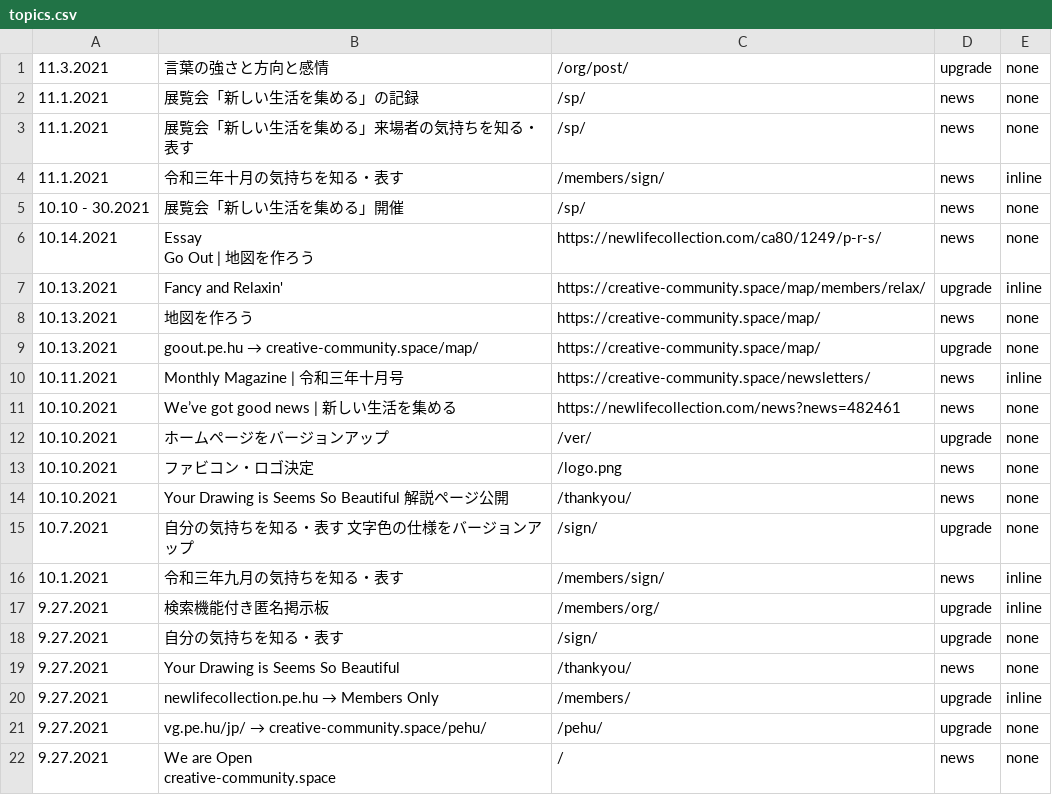
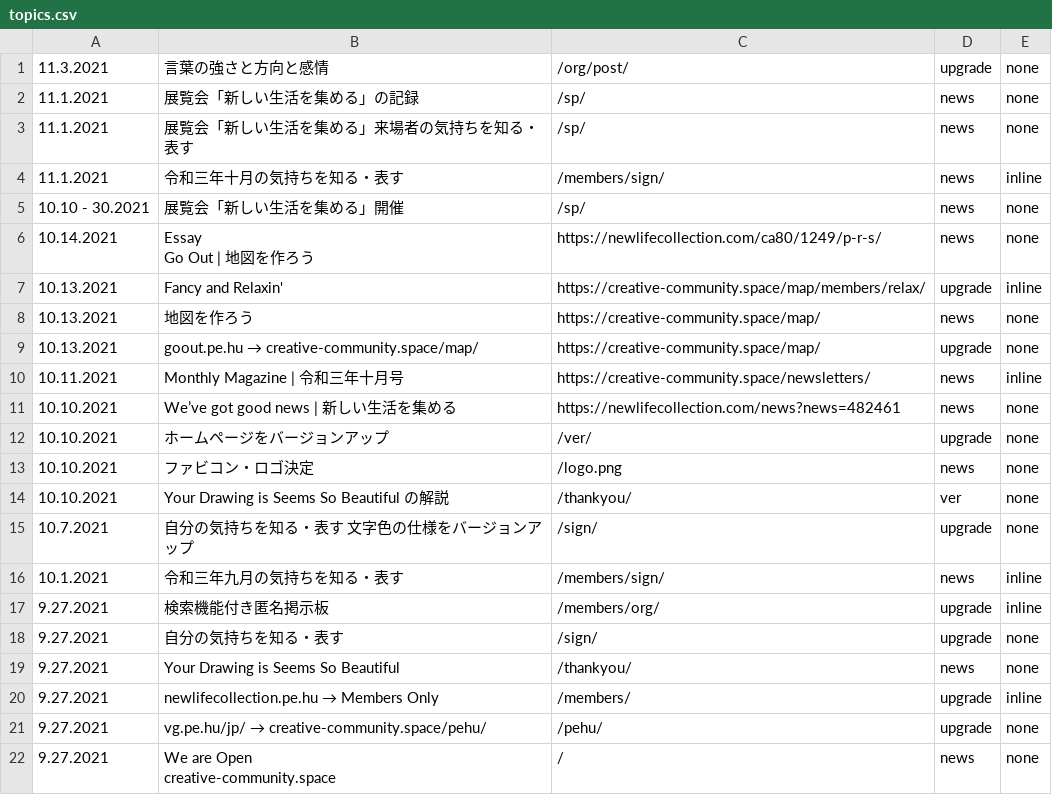
Before and after one commit to creative-community-pehu/index, a CSV file: ver/topics.csv, drawn as a sheet.

Commit message:
Update topics.csv

```diff
--- a/ver/topics.csv
+++ b/ver/topics.csv
@@ -14,3 +14,3 @@ Go Out | 地図を作ろう","https://newlifecollection.com/ca80/1249/p-r-s/",ne
 10.10.2021 ,"ファビコン・ロゴ決定","/logo.png",news,none
-10.10.2021 ,"Your Drawing is Seems So Beautiful 解説ページ公開","/thankyou/",news,none
+10.10.2021 ,"Your Drawing is Seems So Beautiful の解説","/thankyou/",ver,none
 10.7.2021 ,"自分の気持ちを知る・表す 文字色の仕様をバージョンアップ","/sign/",upgrade,none
```
